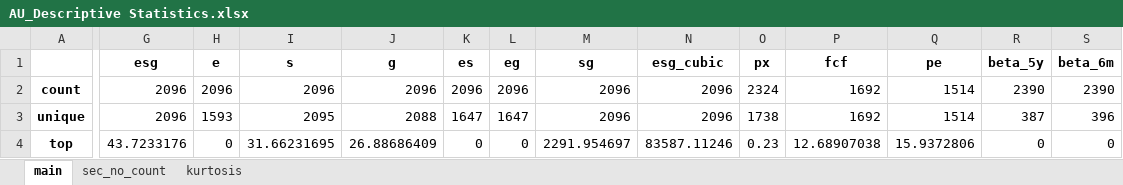
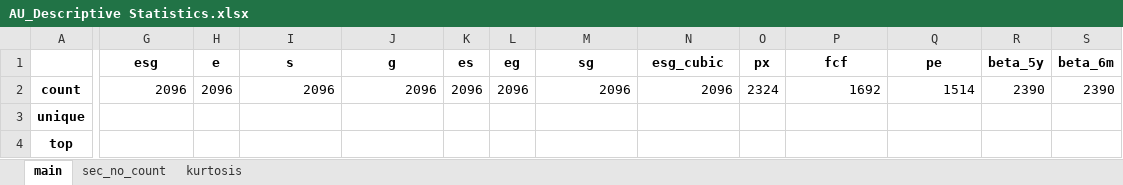
Before and after one commit to MsHippo/NewDataFinBloomberg, an Excel workbook: Refinitiv/Analysis/AU/AU_Descriptive Statistics.xlsx, sheet main, drawn as a sheet; only a part is shown, gaps mark what is left out; values as stored, in another font and other column widths than the file's, no borders; the diff covers the shown part only; the diff names each change by its address in the sheet, - before the commit and + after, or states it on an @@ line.

```diff
--- a/Refinitiv/Analysis/AU/AU_Descriptive Statistics.xlsx (sheet main)
+++ b/Refinitiv/Analysis/AU/AU_Descriptive Statistics.xlsx (sheet main)
-G3 (esg): 2096
+G3 (esg): (empty)
-H3 (e): 1593
+H3 (e): (empty)
-I3 (s): 2095
+I3 (s): (empty)
-J3 (g): 2088
+J3 (g): (empty)
-K3 (es): 1647
+K3 (es): (empty)
-L3 (eg): 1647
+L3 (eg): (empty)
-M3 (sg): 2096
+M3 (sg): (empty)
-N3 (esg_cubic): 2096
+N3 (esg_cubic): (empty)
-O3 (px): 1738
+O3 (px): (empty)
-P3 (fcf): 1692
+P3 (fcf): (empty)
-Q3 (pe): 1514
+Q3 (pe): (empty)
-R3 (beta_5y): 387
+R3 (beta_5y): (empty)
-S3 (beta_6m): 396
+S3 (beta_6m): (empty)
-G4 (esg): 43.7233176
+G4 (esg): (empty)
-H4 (e): 0
+H4 (e): (empty)
-I4 (s): 31.66231695
+I4 (s): (empty)
-J4 (g): 26.88686409
+J4 (g): (empty)
-K4 (es): 0
+K4 (es): (empty)
-L4 (eg): 0
+L4 (eg): (empty)
-M4 (sg): 2291.954697
+M4 (sg): (empty)
-N4 (esg_cubic): 83587.11246
+N4 (esg_cubic): (empty)
-O4 (px): 0.23
+O4 (px): (empty)
-P4 (fcf): 12.68907038
+P4 (fcf): (empty)
-Q4 (pe): 15.9372806
+Q4 (pe): (empty)
-R4 (beta_5y): 0
+R4 (beta_5y): (empty)
-S4 (beta_6m): 0
+S4 (beta_6m): (empty)
```
Also changed, not shown: 174 edited cells elsewhere in this sheet, Refinitiv/Analysis/CN/CN_Descriptive Statistics.xlsx, Refinitiv/Analysis/HK/HK_Descriptive Statistics.xlsx, 8 other files.
